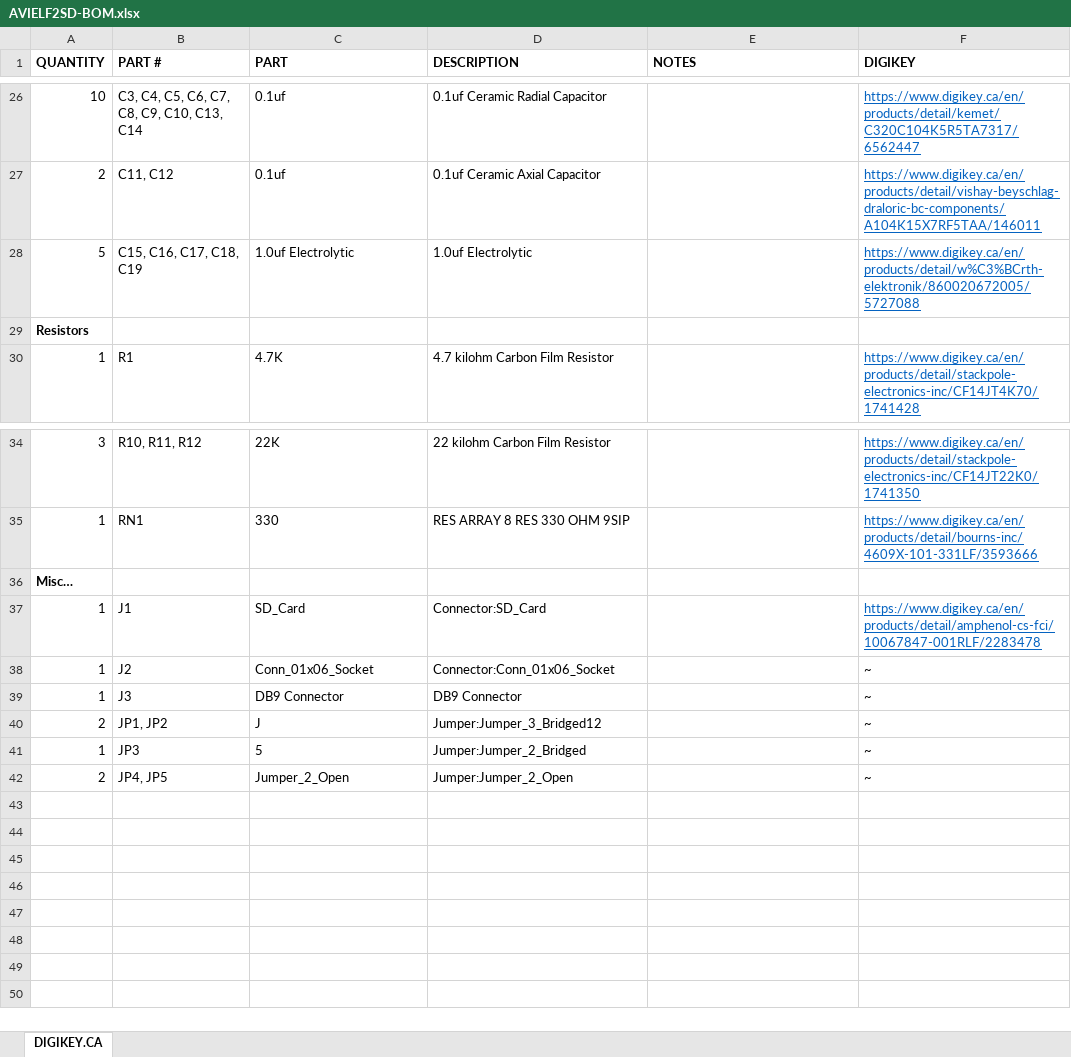
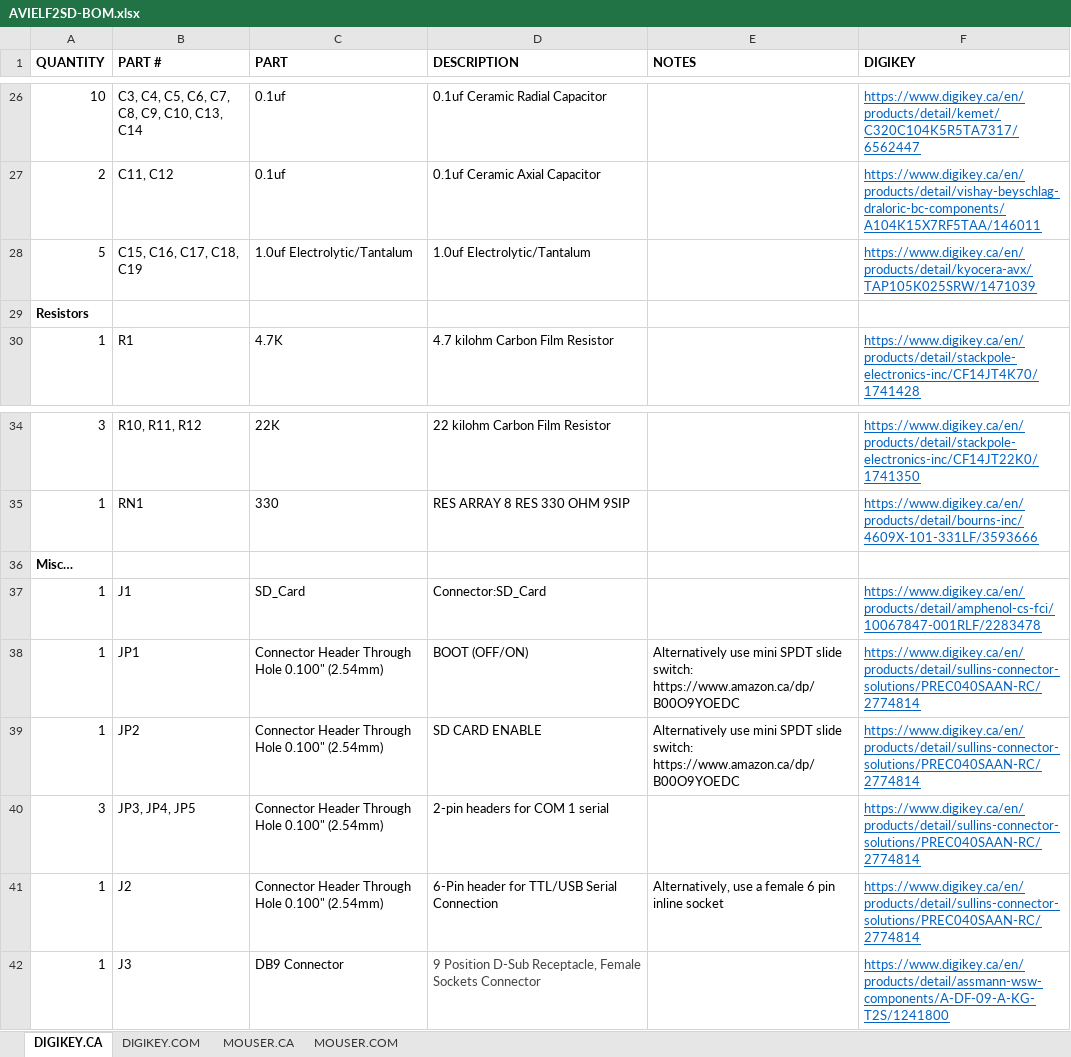
Before and after one commit to awasson/AVI-ELF-II, an Excel workbook: notes/AVIELF2SD/AVIELF2SD-BOM.xlsx, sheet DIGIKEY.CA, drawn as a sheet; only a part is shown, gaps mark what is left out; values as stored, in another font and other column widths than the file's, no borders; removed rows and columns are numbered as before the commit, all else as after; the diff names each change by its address in the sheet, - before the commit and + after, or states it on an @@ line.

Commit message:
Update SD Card BOM

```diff
--- a/notes/AVIELF2SD/AVIELF2SD-BOM.xlsx (sheet DIGIKEY.CA)
+++ b/notes/AVIELF2SD/AVIELF2SD-BOM.xlsx (sheet DIGIKEY.CA)
+sheet tab: DIGIKEY.COM
+sheet tab: MOUSER.CA
+sheet tab: MOUSER.COM
-C28 (PART): 1.0uf Electrolytic
+C28 (PART): 1.0uf Electrolytic/Tantalum
-D28 (DESCRIPTION): 1.0uf Electrolytic
+D28 (DESCRIPTION): 1.0uf Electrolytic/Tantalum
-F28 (DIGIKEY): https://www.digikey.ca/en/products/detail/w%C3%BCrth-elektronik/860020672005/5727088
+F28 (DIGIKEY): https://www.digikey.ca/en/products/detail/kyocera-avx/TAP105K025SRW/1471039
+row 38: 1 | JP1 | Connector Header Through Hole 0.100" (2.54mm) | BOOT (OFF/ON) | Alternatively use mini SPDT slide switch: https://www.amazon.ca/dp/B00O9YOEDC | https://www.digikey.ca/en/products/detail/sullins-connector-solutions/PREC040SAAN-RC/2774814
+row 39: 1 | JP2 | Connector Header Through Hole 0.100" (2.54mm) | SD CARD ENABLE | Alternatively use mini SPDT slide switch: https://www.amazon.ca/dp/B00O9YOEDC | https://www.digikey.ca/en/products/detail/sullins-connector-solutions/PREC040SAAN-RC/2774814
+row 40: 3 | JP3, JP4, JP5 | Connector Header Through Hole 0.100" (2.54mm) | 2-pin headers for COM 1 serial |  | https://www.digikey.ca/en/products/detail/sullins-connector-solutions/PREC040SAAN-RC/2774814
-C41 (PART): Conn_01x06_Socket
+C41 (PART): Connector Header Through Hole 0.100" (2.54mm)
-D41 (DESCRIPTION): Connector:Conn_01x06_Socket
+D41 (DESCRIPTION): 6-Pin header for TTL/USB Serial Connection
-E41 (NOTES): (empty)
+E41 (NOTES): Alternatively, use a female 6 pin inline socket
-F41 (DIGIKEY): ~
+F41 (DIGIKEY): https://www.digikey.ca/en/products/detail/sullins-connector-solutions/PREC040SAAN-RC/2774814
@@ F41:F42 underline: off → on, text colour: black → #0563C1 @@
-D42 (DESCRIPTION): DB9 Connector
+D42 (DESCRIPTION): 9 Position D-Sub Receptacle, Female Sockets Connector
-D42 text colour: black
+D42 text colour: #444444
-F42 (DIGIKEY): ~
+F42 (DIGIKEY): https://www.digikey.ca/en/products/detail/assmann-wsw-components/A-DF-09-A-KG-T2S/1241800
-row 40: 2 | JP1, JP2 | J | Jumper:Jumper_3_Bridged12 |  | ~
-row 41: 1 | JP3 | 5 | Jumper:Jumper_2_Bridged |  | ~
-row 42: 2 | JP4, JP5 | Jumper_2_Open | Jumper:Jumper_2_Open |  | ~
```
Also changed, not shown: 2 other files.
